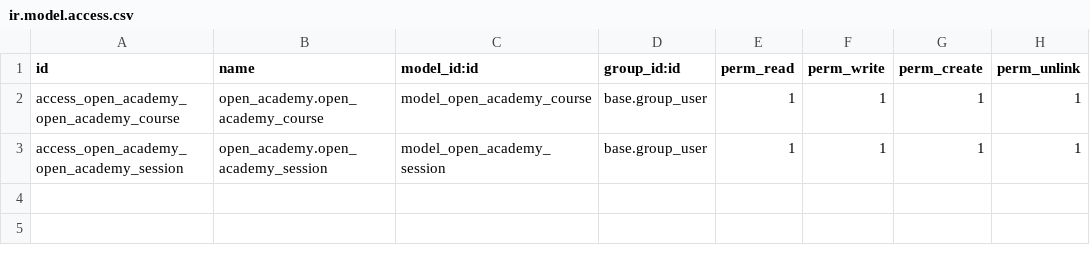
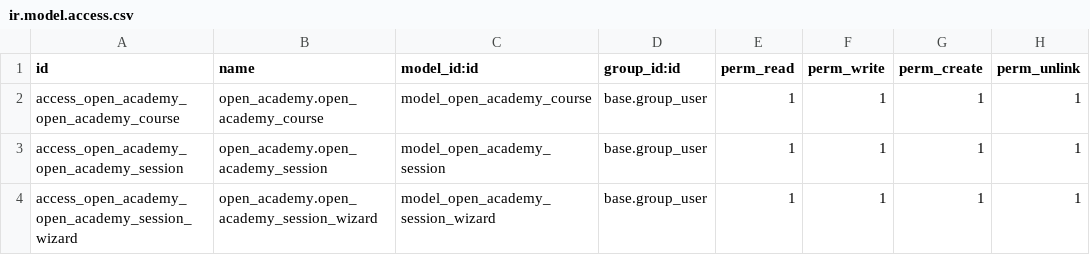
Before and after one commit to igruk/open_academy, a CSV file: security/ir.model.access.csv, drawn as a sheet; the diff names each change by its address in the sheet, - before the commit and + after, or states it on an @@ line.

Commit message:
Add Wizard

```diff
--- a/security/ir.model.access.csv
+++ b/security/ir.model.access.csv
+row 4: access_open_academy_open_academy_session_wizard | open_academy.open_academy_session_wizard | model_open_academy_session_wizard | base.group_user | 1 | 1 | 1 | 1
```
Also changed, not shown: 8 other files.
